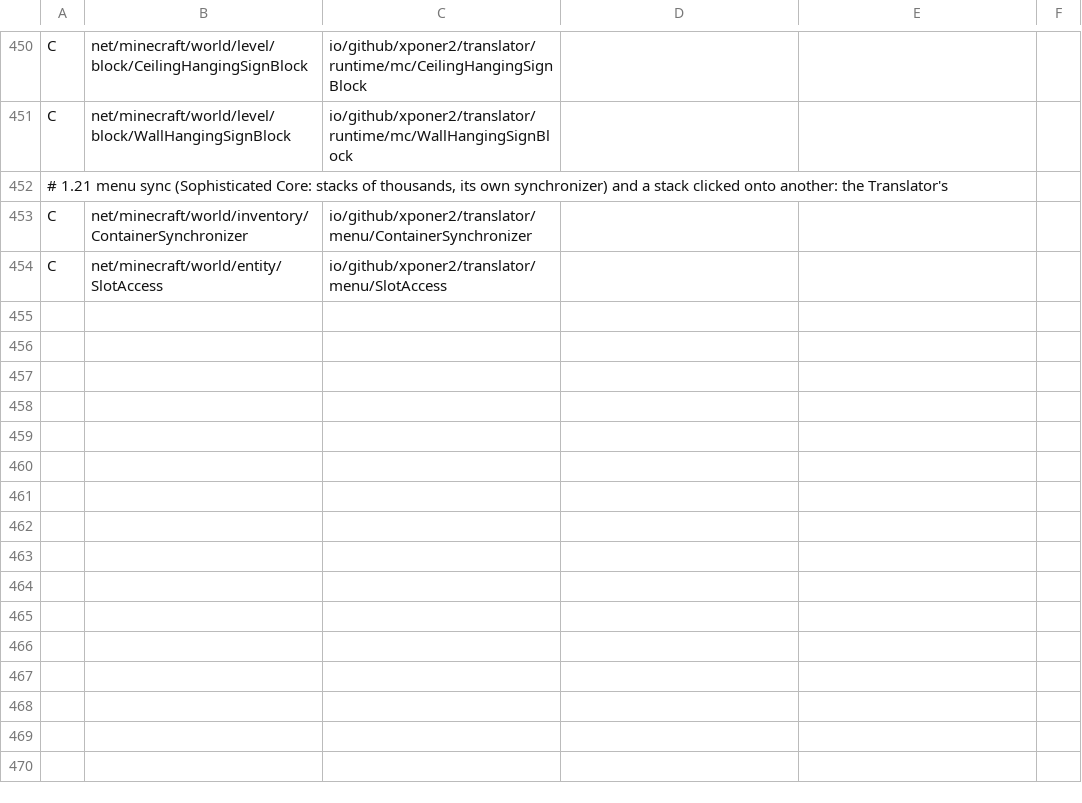
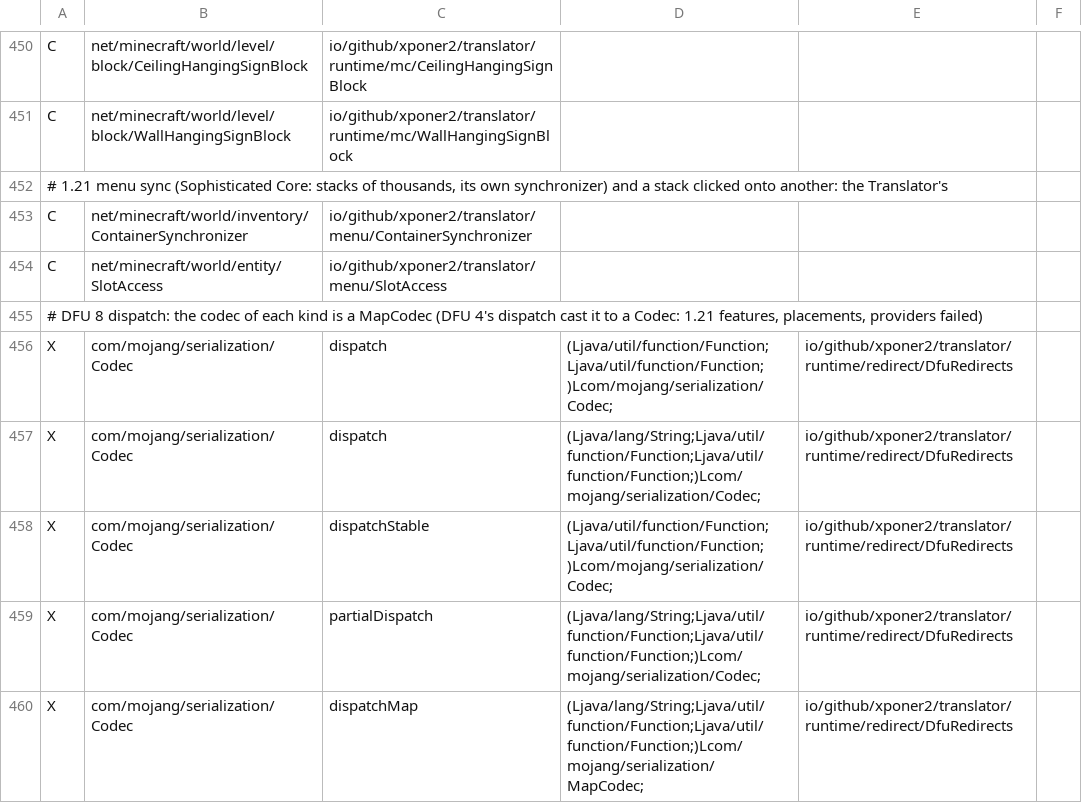
Before and after one commit to Xponer2/translator, a TSV file: src/main/resources/assets/translator/runtime/neoforge-1.21.1-runtime.tsv, drawn as a sheet; only a part is shown, gaps mark what is left out.

```diff
--- a/src/main/resources/assets/translator/runtime/neoforge-1.21.1-runtime.tsv
+++ b/src/main/resources/assets/translator/runtime/neoforge-1.21.1-runtime.tsv
@@ -454 +454,7 @@ C	net/minecraft/world/inventory/ContainerSynchronizer	io/github/xponer2/translat
 C	net/minecraft/world/entity/SlotAccess	io/github/xponer2/translator/menu/SlotAccess
+# DFU 8 dispatch: the codec of each kind is a MapCodec (DFU 4's dispatch cast it to a Codec: 1.21 features, placements, providers failed)
+X	com/mojang/serialization/Codec	dispatch	(Ljava/util/function/Function;Ljava/util/function/Function;)Lcom/mojang/serialization/Codec;	io/github/xponer2/translator/runtime/redirect/DfuRedirects
+X	com/mojang/serialization/Codec	dispatch	(Ljava/lang/String;Ljava/util/function/Function;Ljava/util/function/Function;)Lcom/mojang/serialization/Codec;	io/github/xponer2/translator/runtime/redirect/DfuRedirects
+X	com/mojang/serialization/Codec	dispatchStable	(Ljava/util/function/Function;Ljava/util/function/Function;)Lcom/mojang/serialization/Codec;	io/github/xponer2/translator/runtime/redirect/DfuRedirects
+X	com/mojang/serialization/Codec	partialDispatch	(Ljava/lang/String;Ljava/util/function/Function;Ljava/util/function/Function;)Lcom/mojang/serialization/Codec;	io/github/xponer2/translator/runtime/redirect/DfuRedirects
+X	com/mojang/serialization/Codec	dispatchMap	(Ljava/lang/String;Ljava/util/function/Function;Ljava/util/function/Function;)Lcom/mojang/serialization/MapCodec;	io/github/xponer2/translator/runtime/redirect/DfuRedirects
```
Also changed, not shown: 5 other files.
